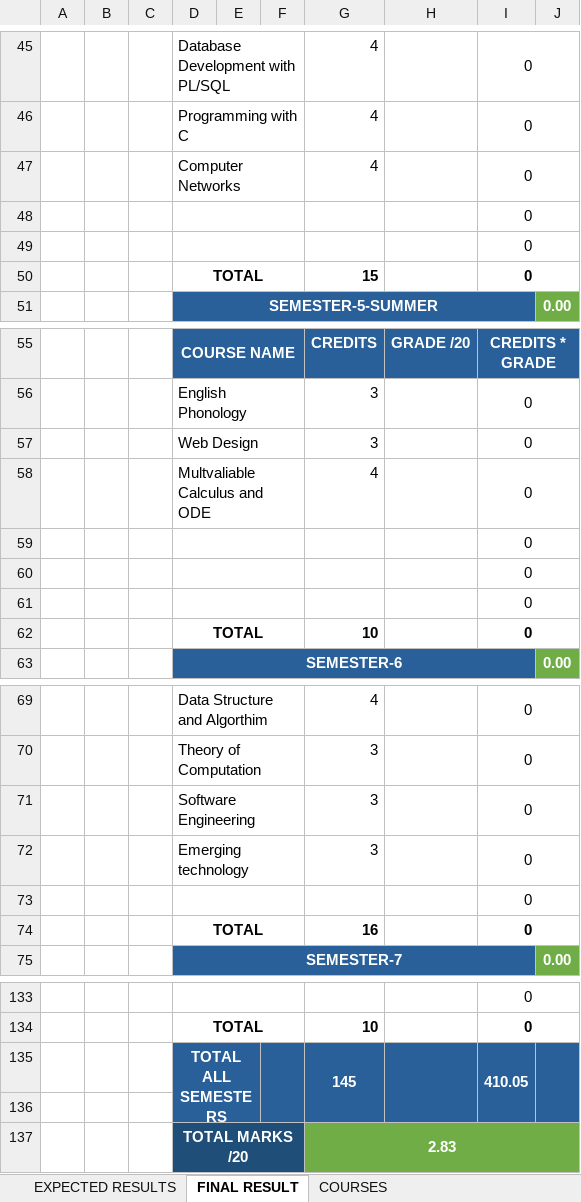
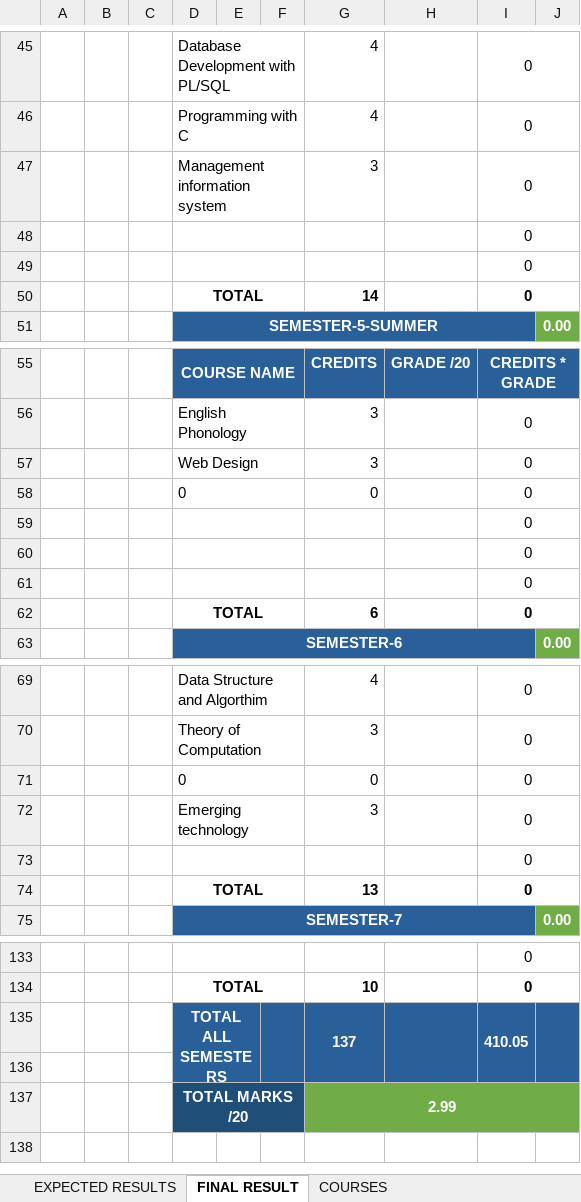
Before and after one commit to mutanganajoseph/Documents, an Excel workbook: auca/grades/ExpectedGrade.xlsx, sheet FINAL RESULT, drawn as a sheet; only a part is shown, gaps mark what is left out; values as stored, in another font and other column widths than the file's, no borders; charts and pictures and conditional formats not drawn; removed rows and columns are numbered as before the commit, all else as after; the diff names each change by its address in the sheet, - before the commit and + after, or states it on an @@ line.

```diff
--- a/auca/grades/ExpectedGrade.xlsx (sheet FINAL RESULT)
+++ b/auca/grades/ExpectedGrade.xlsx (sheet FINAL RESULT)
-row 47:  |  |  | Computer Networks |  |  | 4 |  | 0
+row 47:  |  |  | Management information system |  |  | 3 |  | 0
-G50: 15
+G50: 14
-row 58:  |  |  | Multvaliable Calculus and ODE |  |  | 4 |  | 0
+row 58:  |  |  | 0 |  |  | 0 |  | 0
-G62: 10
+G62: 6
-row 71:  |  |  | Software Engineering |  |  | 3 |  | 0
+row 71:  |  |  | 0 |  |  | 0 |  | 0
-G74: 16
+G74: 13
-G135: 145
+G135: 137
-G137: 2.83
+G137: 2.99
```
Also changed, not shown: sheet EXPECTED RESULTS, formulas that keep their value, charts or pictures, 5 other files.
